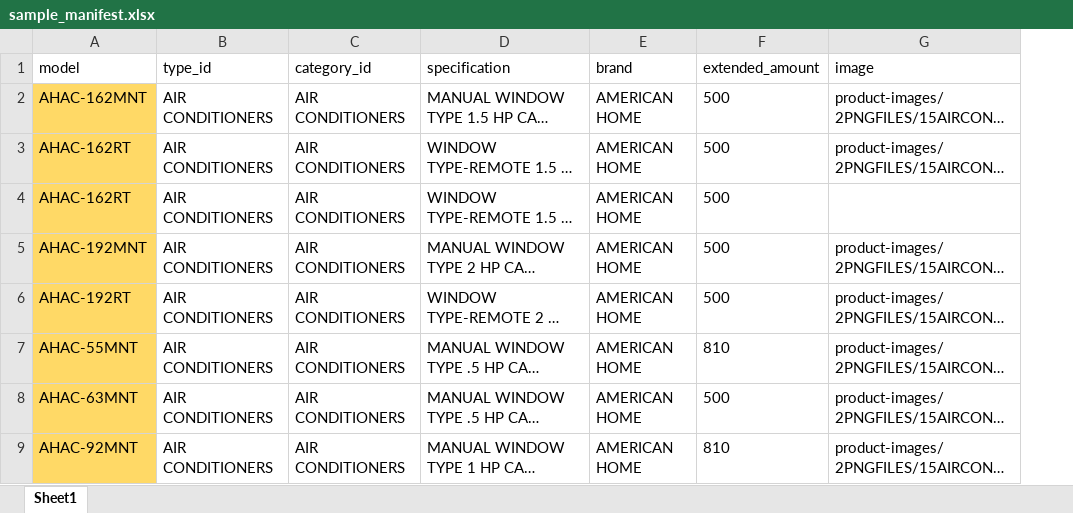
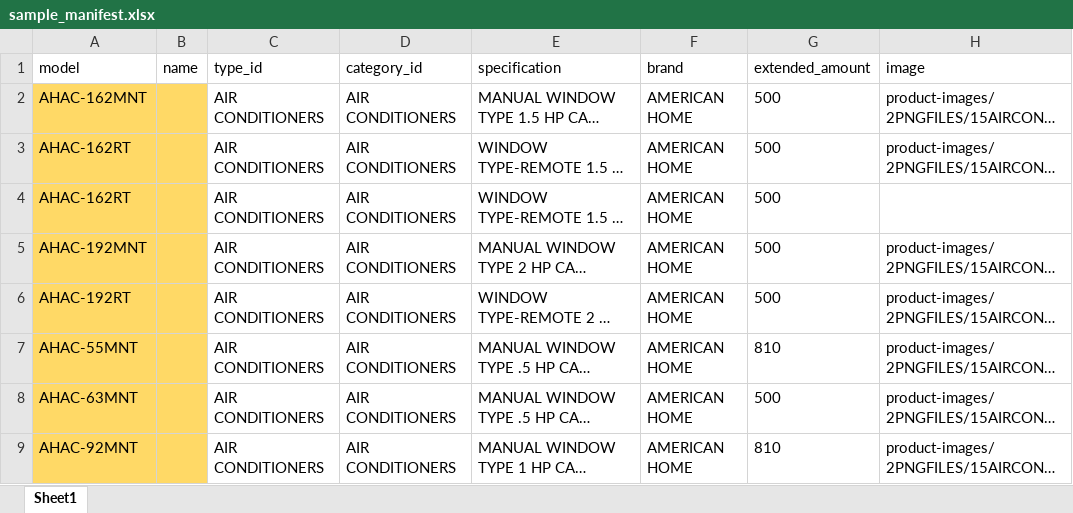
Before and after one commit to glennbaquero/aham, an Excel workbook: public/files/sample_manifest.xlsx, sheet Sheet1, drawn as a sheet; only a part is shown; long unchanged cells end in …; values as stored, in another font and other column widths than the file's, no borders; the diff names each change by its address in the sheet, - before the commit and + after, or states it on an @@ line.

Commit message:
Fix issue in adding name column in manifest

```diff
--- a/public/files/sample_manifest.xlsx (sheet Sheet1)
+++ b/public/files/sample_manifest.xlsx (sheet Sheet1)
+column B (name), empty
```
Also changed, not shown: 2 other files.
